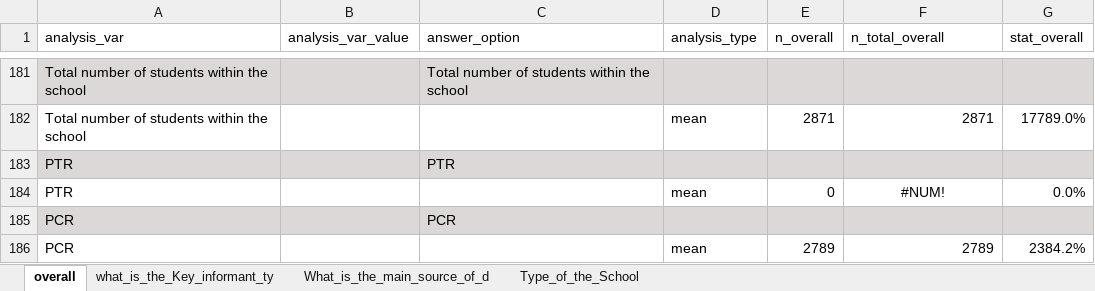
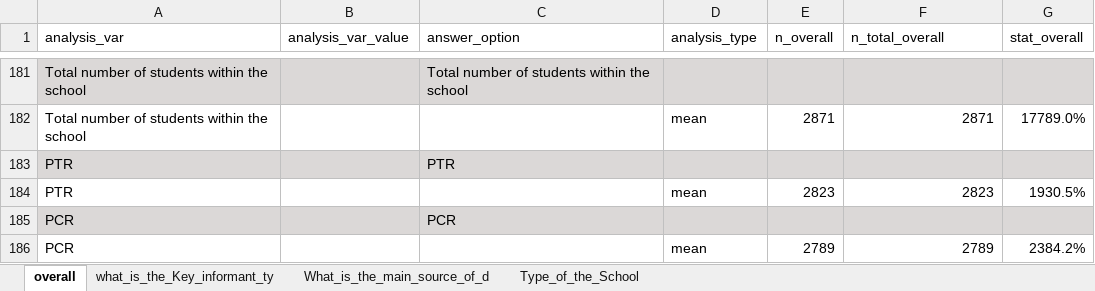
Before and after one commit to martivit/JENA_SSA_analysis_scripts, an Excel workbook: output/results_pivoted_formatted.xlsx, sheet overall, drawn as a sheet; only a part is shown, gaps mark what is left out; values as stored, in another font and other column widths than the file's, no borders; the diff names each change by its address in the sheet, - before the commit and + after, or states it on an @@ line.

```diff
--- a/output/results_pivoted_formatted.xlsx (sheet overall)
+++ b/output/results_pivoted_formatted.xlsx (sheet overall)
-E184 (n_overall): 0
+E184 (n_overall): 2823
-F184 (n_total_overall): #NUM!
+F184 (n_total_overall): 2823
-F184 alignment: center
+F184 alignment: right
-G184 (stat_overall): 0.0%
+G184 (stat_overall): 1930.5%
```
Also changed, not shown: sheet What_is_the_main_source_of_d, sheet Type_of_the_School, sheet what_is_the_Key_informant_ty, input/SSA_questionnaire.xlsx, output/results_ALL.xlsx, 7 other files.
